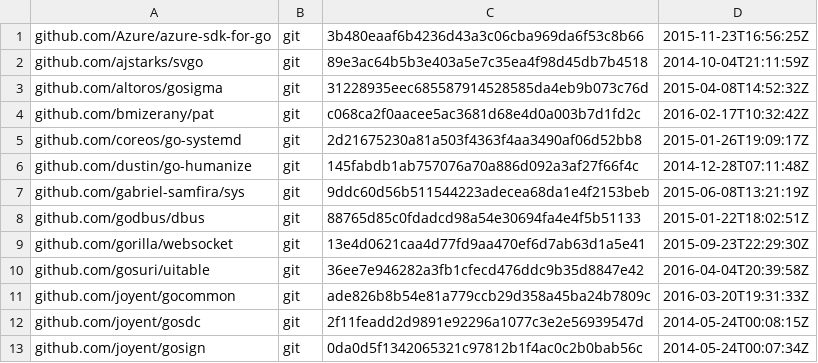
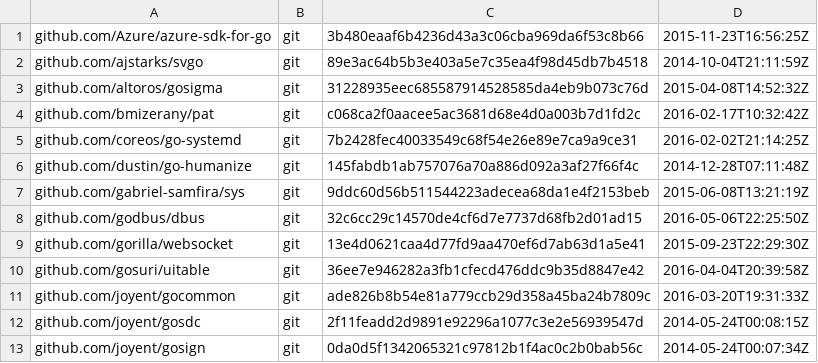
Before and after one commit to juju/juju, a TSV file: dependencies.tsv, drawn as a sheet; only a part is shown.

Commit message:
Update dependencies to fix godbus bug

```diff
--- a/dependencies.tsv
+++ b/dependencies.tsv
@@ -4,6 +4,6 @@ github.com/altoros/gosigma	git	31228935eec685587914528585da4eb9b073c76d	2015-04-
 github.com/bmizerany/pat	git	c068ca2f0aacee5ac3681d68e4d0a003b7d1fd2c	2016-02-17T10:32:42Z
-github.com/coreos/go-systemd	git	2d21675230a81a503f4363f4aa3490af06d52bb8	2015-01-26T19:09:17Z
+github.com/coreos/go-systemd	git	7b2428fec40033549c68f54e26e89e7ca9a9ce31	2016-02-02T21:14:25Z
 github.com/dustin/go-humanize	git	145fabdb1ab757076a70a886d092a3af27f66f4c	2014-12-28T07:11:48Z
 github.com/gabriel-samfira/sys	git	9ddc60d56b511544223adecea68da1e4f2153beb	2015-06-08T13:21:19Z
-github.com/godbus/dbus	git	88765d85c0fdadcd98a54e30694fa4e4f5b51133	2015-01-22T18:02:51Z
+github.com/godbus/dbus	git	32c6cc29c14570de4cf6d7e7737d68fb2d01ad15	2016-05-06T22:25:50Z
 github.com/gorilla/websocket	git	13e4d0621caa4d77fd9aa470ef6d7ab63d1a5e41	2015-09-23T22:29:30Z
```
